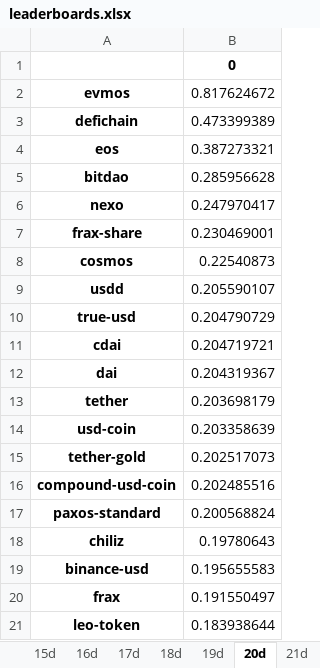
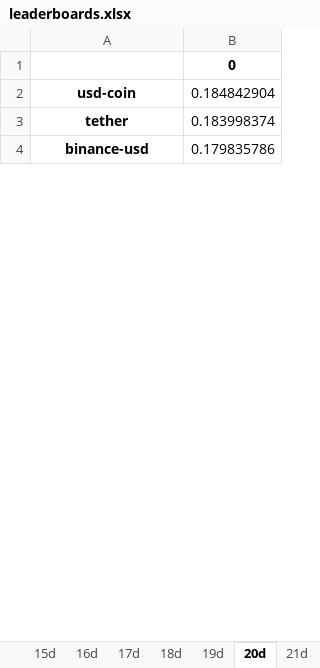
Before and after one commit to Dado-hash/Screening_bot, an Excel workbook: Bot_screening/leaderboards.xlsx, sheet 20d, drawn as a sheet; only a part is shown; values as stored, in another font and other column widths than the file's, no borders; removed rows and columns are numbered as before the commit, all else as after; the diff covers the shown part only; the diff names each change by its address in the sheet, - before the commit and + after, or states it on an @@ line.

```diff
--- a/Bot_screening/leaderboards.xlsx (sheet 20d)
+++ b/Bot_screening/leaderboards.xlsx (sheet 20d)
-row 2: evmos | 0.817624672
-row 3: defichain | 0.473399389
-row 4: eos | 0.387273321
-row 5: bitdao | 0.285956628
-row 6: nexo | 0.247970417
-row 7: frax-share | 0.230469001
-row 8: cosmos | 0.22540873
-row 9: usdd | 0.205590107
-row 10: true-usd | 0.204790729
-row 11: cdai | 0.204719721
-row 12: dai | 0.204319367
-row 13: tether | 0.203698179
-B2: 0.203358639
+B2: 0.184842904
-row 15: tether-gold | 0.202517073
-row 16: compound-usd-coin | 0.202485516
-row 17: paxos-standard | 0.200568824
-row 18: chiliz | 0.19780643
+row 3: tether | 0.183998374
-B4: 0.195655583
+B4: 0.179835786
-row 20: frax | 0.191550497
-row 21: leo-token | 0.183938644
```
Also changed, not shown: 2 added rows, 75 removed rows and 5 edited cells elsewhere in this sheet, sheet 1d, sheet 2d, sheet 10d, sheet 6d, sheet 4d, sheet 14d, 23 more sheets, other sheet tabs, Bot_screening/correlation.xlsx, Bot_screening/volatility.xlsx, 8 other files.
